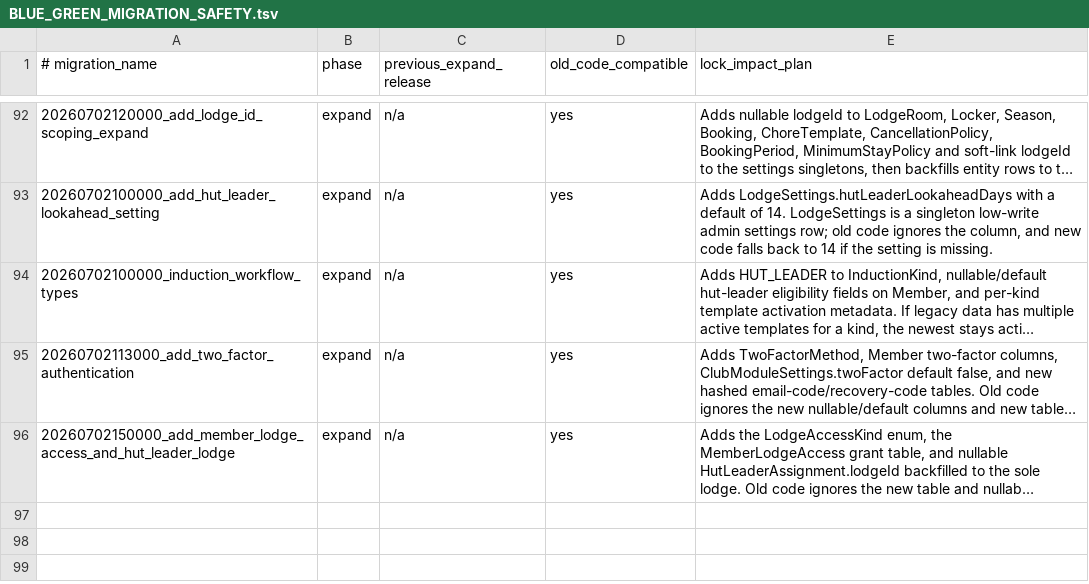
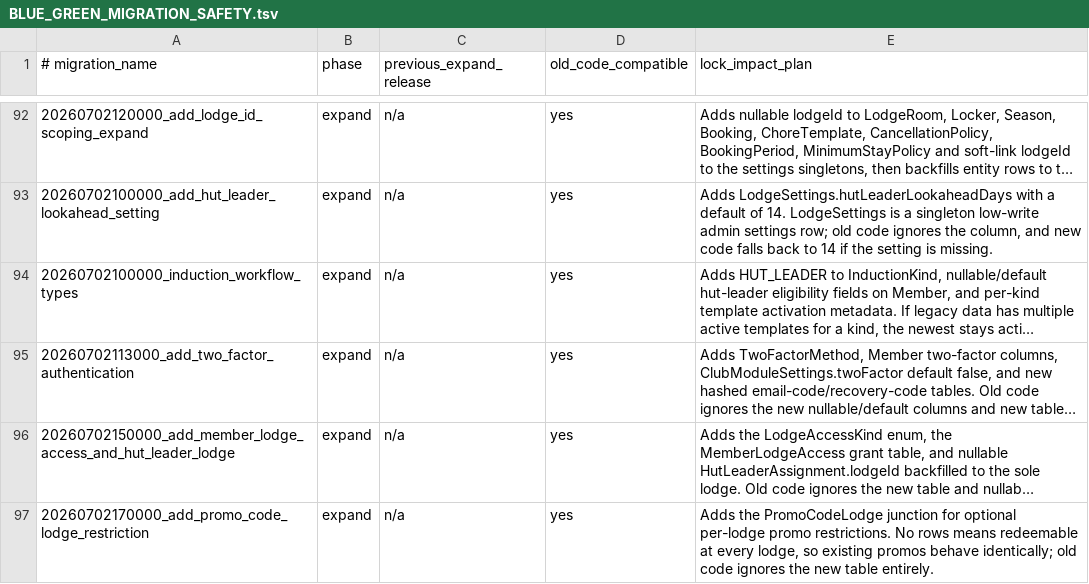
Before and after one commit to hoppers99/AlpineClubBookingsNZ, a TSV file: docs/BLUE_GREEN_MIGRATION_SAFETY.tsv, drawn as a sheet; only a part is shown, gaps mark what is left out; long unchanged cells end in …; the diff names each change by its address in the sheet, - before the commit and + after, or states it on an @@ line.

```diff
--- a/docs/BLUE_GREEN_MIGRATION_SAFETY.tsv
+++ b/docs/BLUE_GREEN_MIGRATION_SAFETY.tsv
+row 97: 20260702170000_add_promo_code_lodge_restriction | expand | n/a | yes | Adds the PromoCodeLodge junction for optional per-lodge promo restrictions. No rows means redeemable at every lodge, so existing promos behave identically; old code ignores the new table entirely.
```
Also changed, not shown: 36 other files.
